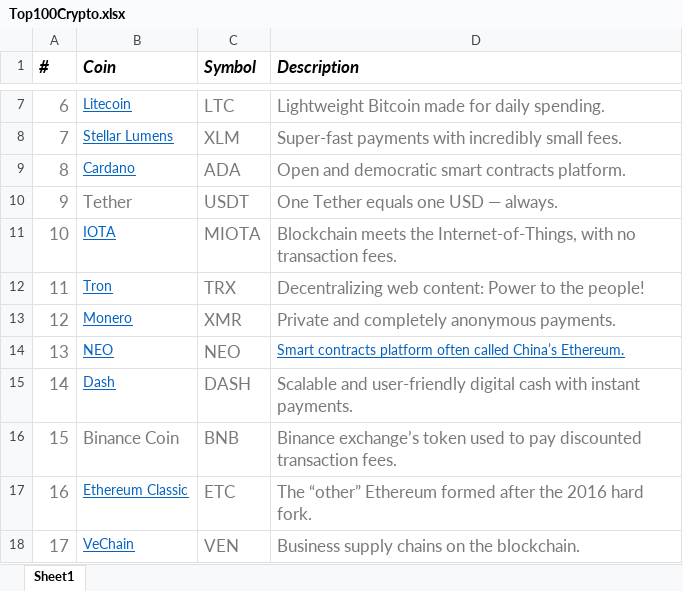
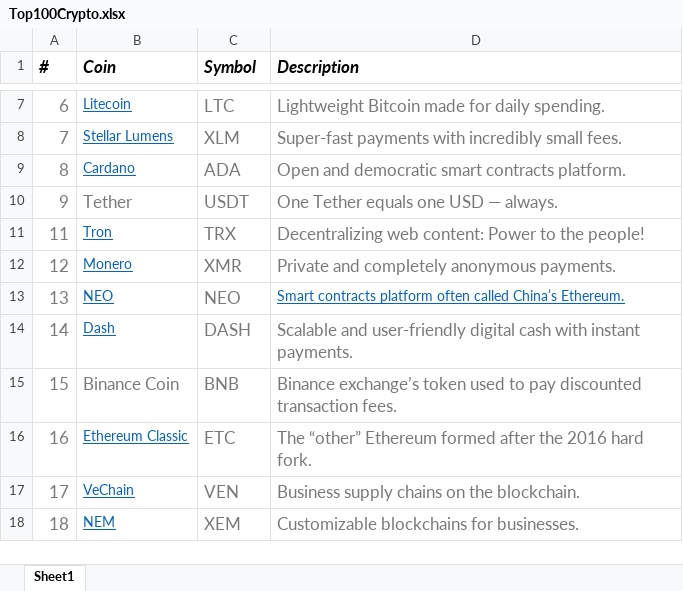
Before and after one commit to syin1/React-Table, an Excel workbook: data/Top100Crypto.xlsx, sheet Sheet1, drawn as a sheet; only a part is shown, gaps mark what is left out; the shorter side is filled out with more unchanged rows; values as stored, in another font and other column widths than the file's, no borders; the diff names each change by its address in the sheet, - before the commit and + after, or states it on an @@ line.

Commit message:
created coins json file with all data for listing

```diff
--- a/data/Top100Crypto.xlsx (sheet Sheet1)
+++ b/data/Top100Crypto.xlsx (sheet Sheet1)
-row 11: 10 | IOTA | MIOTA | Blockchain meets the Internet-of-Things, with no transaction fees.
```
Also changed, not shown: 4 other files.
